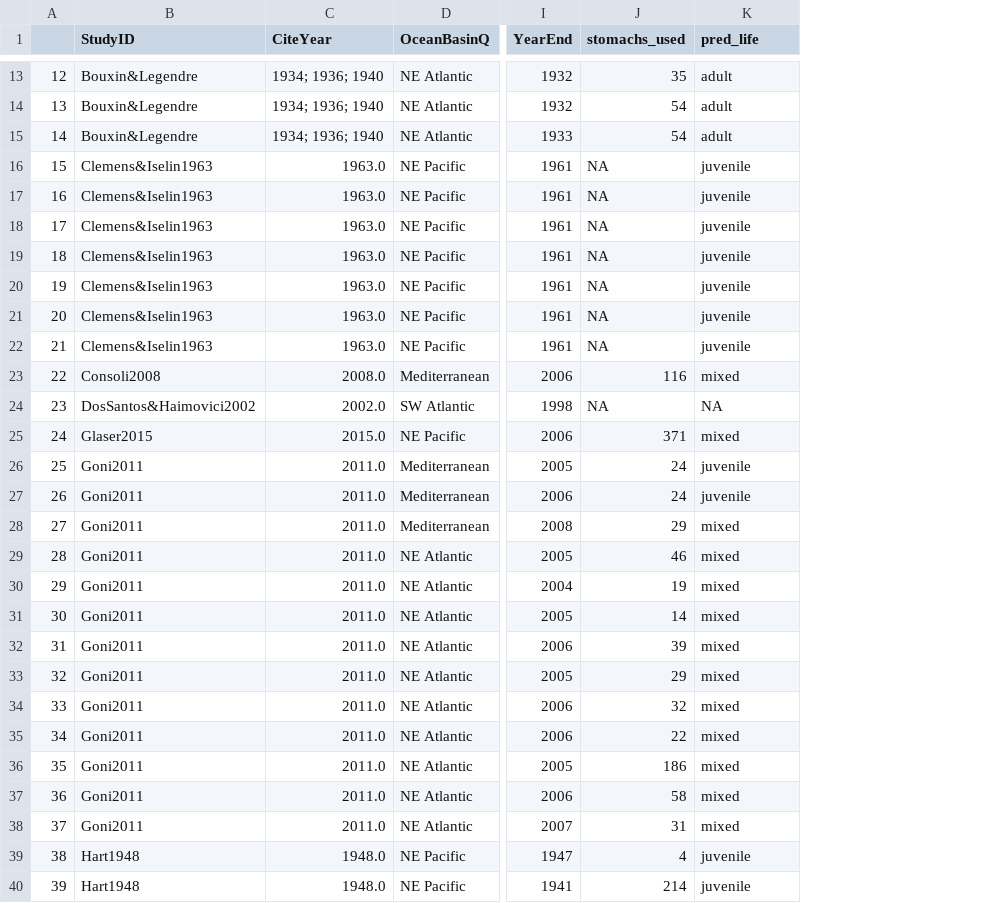
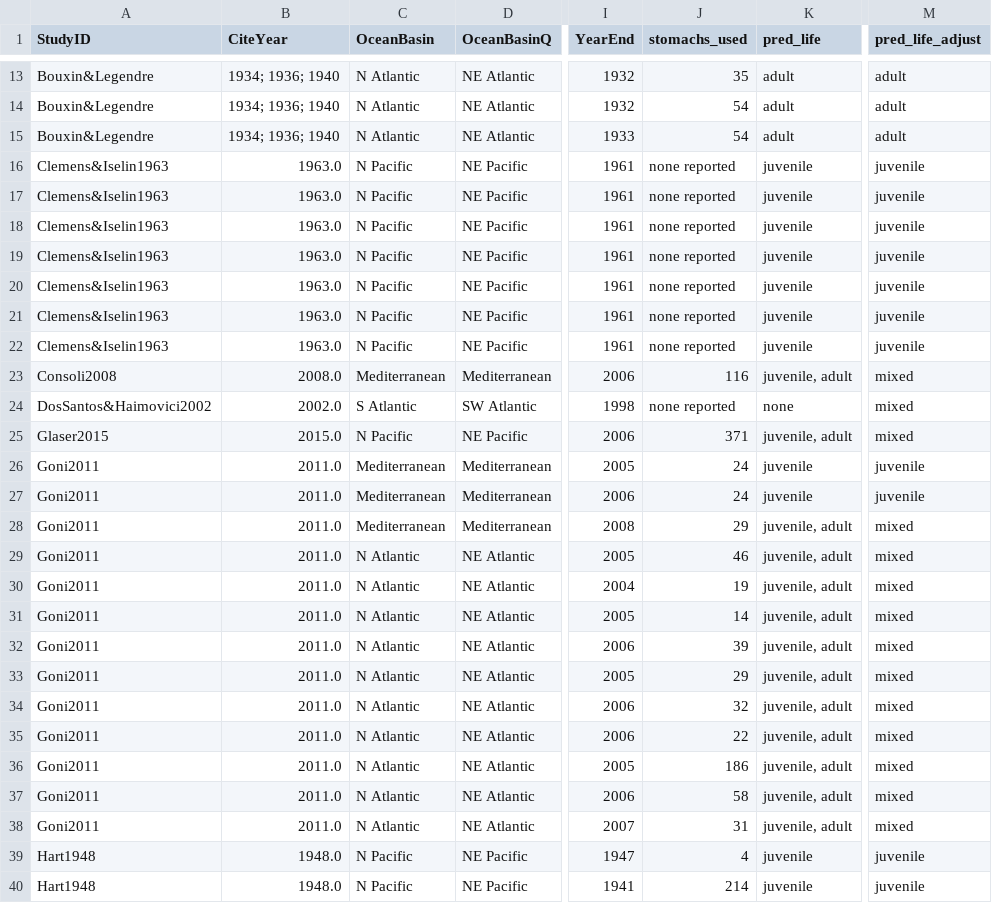
Before and after one commit to CHANGE-Lab/albacore-diet-global, a CSV file: data/output_data/alb_covars_longhurst.csv, drawn as a sheet; only a part is shown, gaps mark what is left out; removed rows and columns are numbered as before the commit, all else as after; the diff covers the shown part only; the diff names each change by its address in the sheet, - before the commit and + after, or states it on an @@ line.

```diff
--- a/data/output_data/alb_covars_longhurst.csv
+++ b/data/output_data/alb_covars_longhurst.csv
-column A, rows 13-40: 12 | 13 | 14 | 15 | 16 | 17 | 18 | 19 | 20 | 21 | 22 | 23 | 24 | 25 | 26 | 27 | 28 | 29 | 30 | 31 | 32 | 33 | 34 | 35 | 36 | 37 | 38 | 39
+column C (OceanBasin), rows 13-40: N Atlantic | N Atlantic | N Atlantic | N Pacific | N Pacific | N Pacific | N Pacific | N Pacific | N Pacific | N Pacific | Mediterranean | S Atlantic | N Pacific | Mediterranean | Mediterranean | Mediterranean | N Atlantic | N Atlantic | N Atlantic | N Atlantic | N Atlantic | N Atlantic | N Atlantic | N Atlantic | N Atlantic | N Atlantic | N Pacific | N Pacific
+column M (pred_life_adjust), rows 13-40: adult | adult | adult | juvenile | juvenile | juvenile | juvenile | juvenile | juvenile | juvenile | mixed | mixed | mixed | juvenile | juvenile | mixed | mixed | mixed | mixed | mixed | mixed | mixed | mixed | mixed | mixed | mixed | juvenile | juvenile
-J16:J22 (stomachs_used): NA
+J16:J22 (stomachs_used): none reported
-K23 (pred_life): mixed
+K23 (pred_life): juvenile, adult
-J24 (stomachs_used): NA
+J24 (stomachs_used): none reported
-K24 (pred_life): NA
+K24 (pred_life): none
-K25 (pred_life): mixed
+K25 (pred_life): juvenile, adult
-K28:K38 (pred_life): mixed
+K28:K38 (pred_life): juvenile, adult
```
Also changed, not shown: 17 edited cells elsewhere in this file, data/output_data/prey_length_ratiosp.csv, data/output_data/prey_length_wide.csv, 15 other files.
